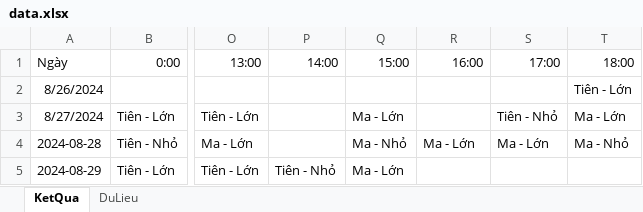
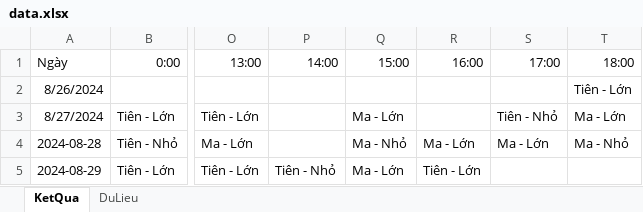
Before and after one commit to HieuNguyenSTU10/CodeLinhTinh_test, an Excel workbook: data.xlsx, sheet KetQua, drawn as a sheet; only a part is shown, gaps mark what is left out; values as stored, in another font and other column widths than the file's, no borders; the diff names each change by its address in the sheet, - before the commit and + after, or states it on an @@ line.

```diff
--- a/data.xlsx (sheet KetQua)
+++ b/data.xlsx (sheet KetQua)
-R5 (16:00): (empty)
+R5 (16:00): Tiên - Lớn
```
Also changed, not shown: sheet DuLieu, 3 other files.
